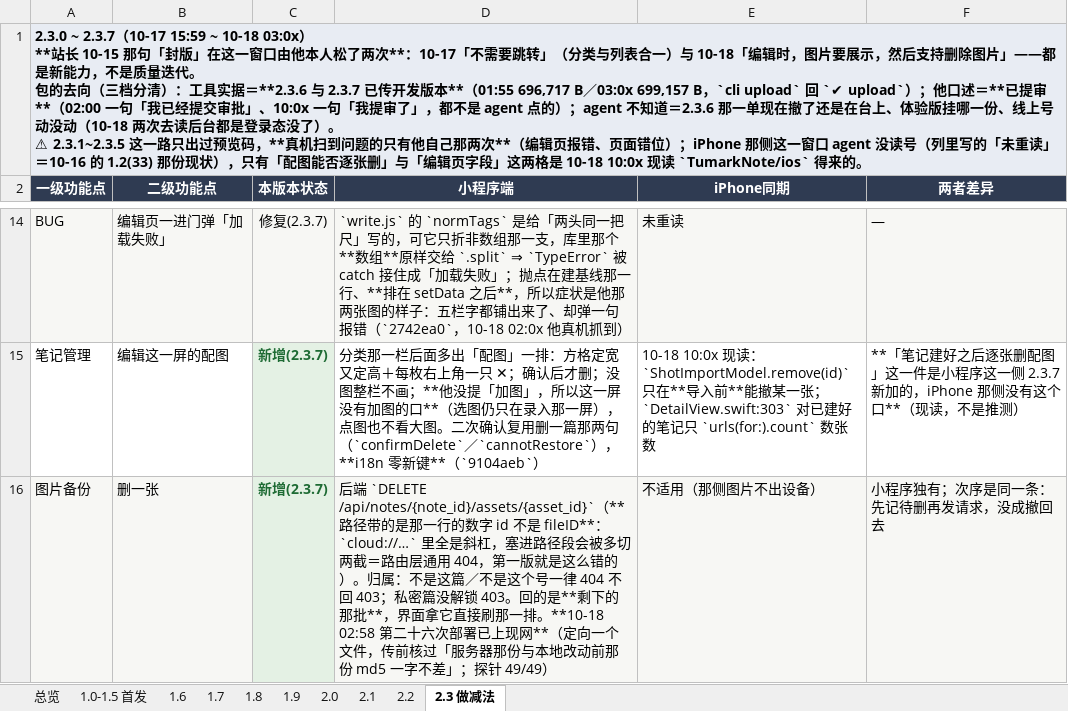
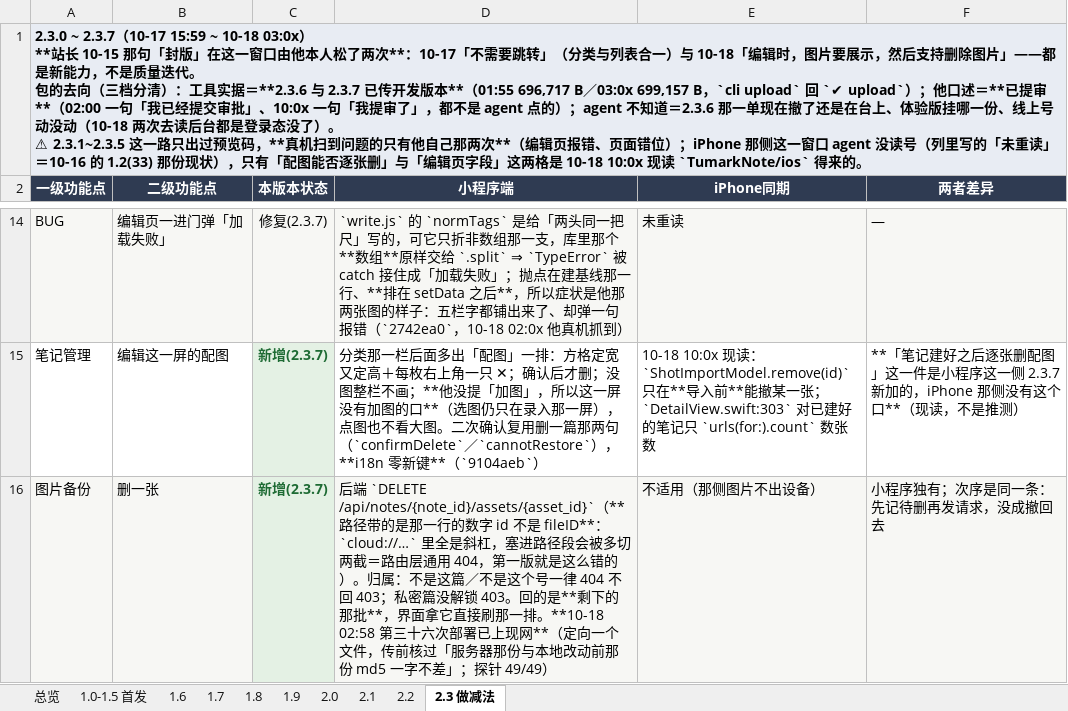
Before and after one commit to zhaolongfei-shareye/TuMaiBiJi, an Excel workbook: docs/功能清单-全量.xlsx, sheet 2.3 做减法, drawn as a sheet; only a part is shown, gaps mark what is left out; values as stored, in another font and other column widths than the file's, no borders; the diff names each change by its address in the sheet, - before the commit and + after, or states it on an @@ line.

Commit message:
订正今天那一趟部署的编号（二十六→三十六）＋撤一句已成假话的注释
写 §8.304 时把 10-18 这一趟编号记成「第二十六次」，那个号 10-15 13:5x 已经用掉了；
按实际发生顺序，上一趟是 10-17 的第三十五次（镜像副本），这一趟是第三十六次。
同一个错还复制进了对照表生成脚本三处，重出 xlsx。七步读数一个字没动，改的只是编号。

appInfo.js 那条注释原先写「后端那个口只在工作树里，现网还没有」——02:58 部署完、探针 49/49 之后
这句已经是假话，留着下一轮会把人往"还得先部署"上带。只改注释，包不受影响（编译剥注释），号不动。

```diff
--- a/docs/功能清单-全量.xlsx (sheet 2.3 做减法)
+++ b/docs/功能清单-全量.xlsx (sheet 2.3 做减法)
-D16 (小程序端): …。**10-18 02:58 第二十六次部…
+D16 (小程序端): …。**10-18 02:58 第三十六次部…
```
Also changed, not shown: sheet 总览, 3 other files.
